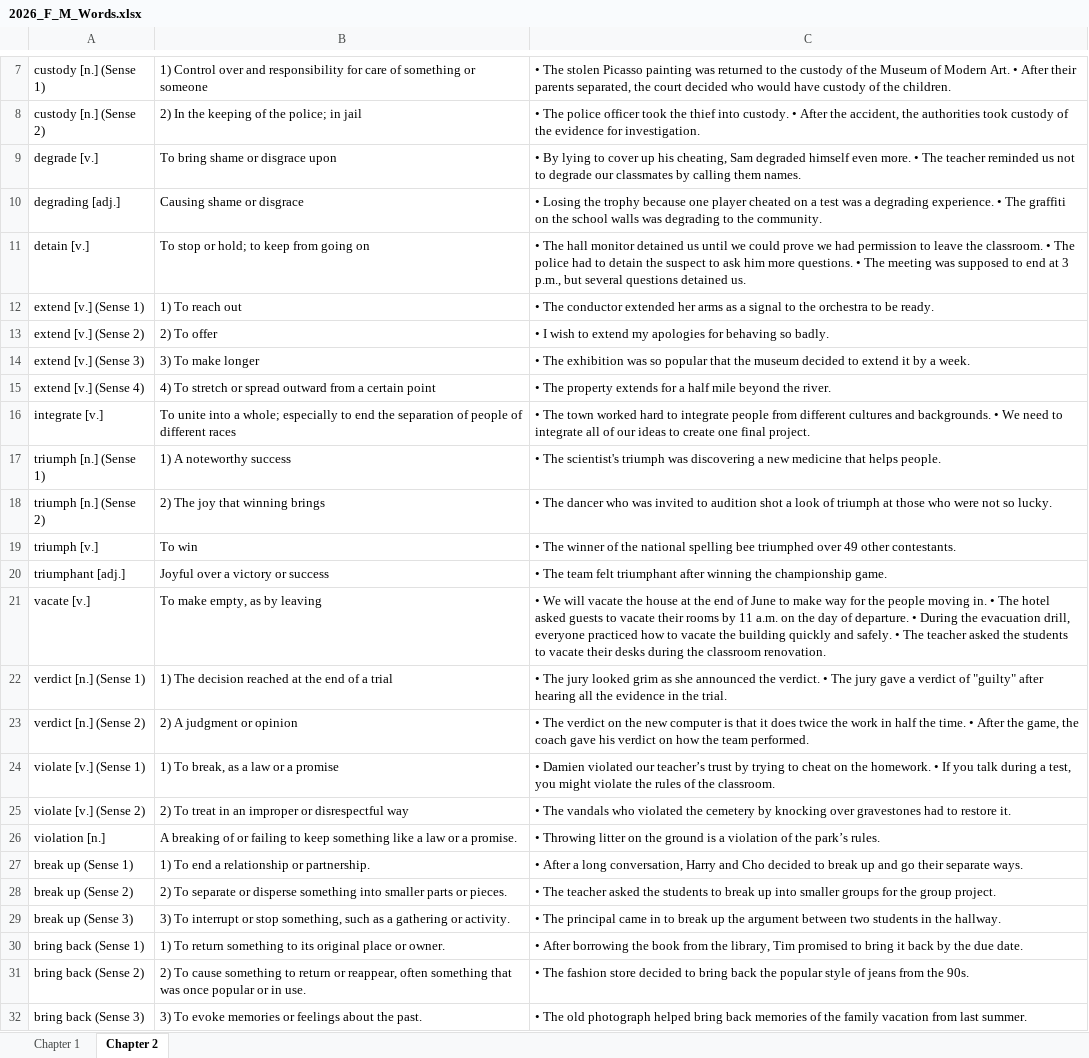
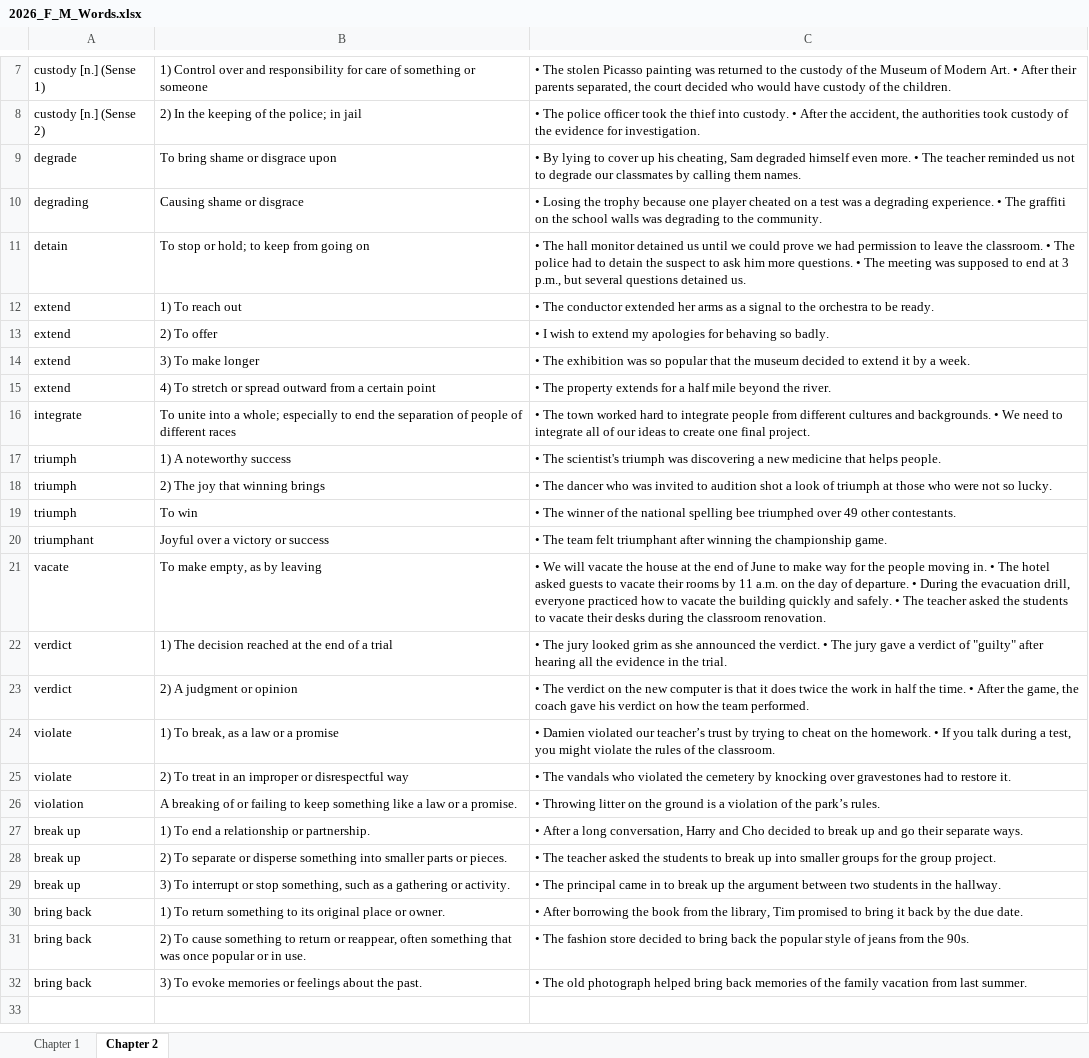
Before and after one commit to Icy-Breath/word-tester, an Excel workbook: data/2026_F_M_Words.xlsx, sheet Chapter 2, drawn as a sheet; only a part is shown, gaps mark what is left out; values as stored, in another font and other column widths than the file's, no borders; the diff names each change by its address in the sheet, - before the commit and + after, or states it on an @@ line.

Commit message:
Remove part of speech from an excel file

```diff
--- a/data/2026_F_M_Words.xlsx (sheet Chapter 2)
+++ b/data/2026_F_M_Words.xlsx (sheet Chapter 2)
-A9: degrade [v.]
+A9: degrade
-A10: degrading [adj.]
+A10: degrading
-A11: detain [v.]
+A11: detain
-A12: extend [v.] (Sense 1)
+A12: extend
-A13: extend [v.] (Sense 2)
+A13: extend
-A14: extend [v.] (Sense 3)
+A14: extend
-A15: extend [v.] (Sense 4)
+A15: extend
-A16: integrate [v.]
+A16: integrate
-A17: triumph [n.] (Sense 1)
+A17: triumph
-A18: triumph [n.] (Sense 2)
+A18: triumph
-A19: triumph [v.]
+A19: triumph
-A20: triumphant [adj.]
+A20: triumphant
-A21: vacate [v.]
+A21: vacate
-A22: verdict [n.] (Sense 1)
+A22: verdict
-A23: verdict [n.] (Sense 2)
+A23: verdict
-A24: violate [v.] (Sense 1)
+A24: violate
-A25: violate [v.] (Sense 2)
+A25: violate
-A26: violation [n.]
+A26: violation
-A27: break up (Sense 1)
+A27: break up
-A28: break up (Sense 2)
+A28: break up
-A29: break up (Sense 3)
+A29: break up
-A30: bring back (Sense 1)
+A30: bring back
-A31: bring back (Sense 2)
+A31: bring back
-A32: bring back (Sense 3)
+A32: bring back
```
